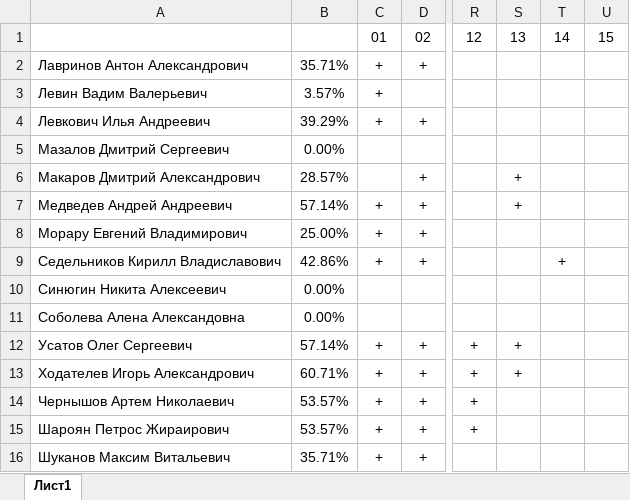
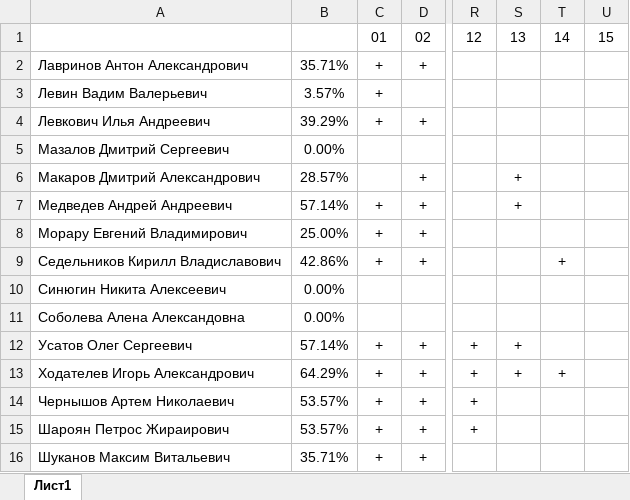
Before and after one commit to DryaginVD/PR320, an Excel workbook: ПР320.xlsx, sheet Лист1, drawn as a sheet; only a part is shown, gaps mark what is left out; values as stored, in another font and other column widths than the file's, no borders; the diff names each change by its address in the sheet, - before the commit and + after, or states it on an @@ line.

Commit message:
14/12/2022

```diff
--- a/ПР320.xlsx (sheet Лист1)
+++ b/ПР320.xlsx (sheet Лист1)
-B13: 60.71%
+B13: 64.29%
-T13: (empty)
+T13: +
```
